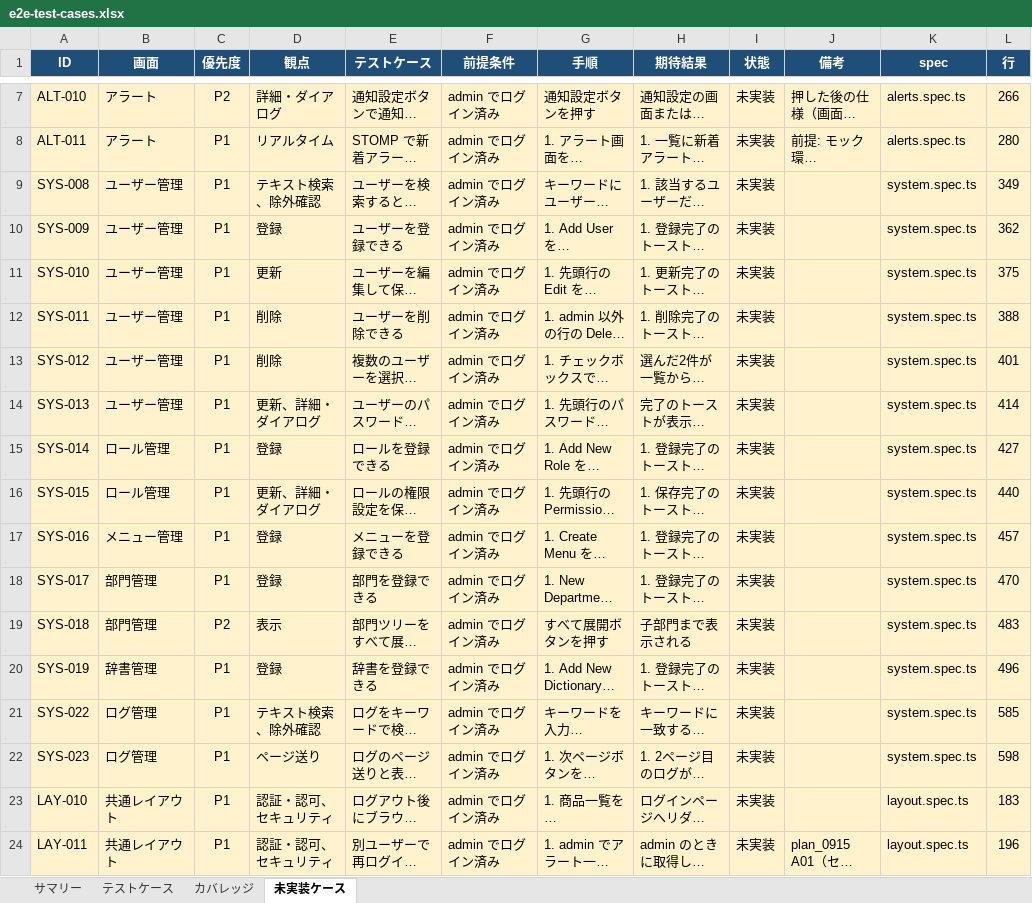
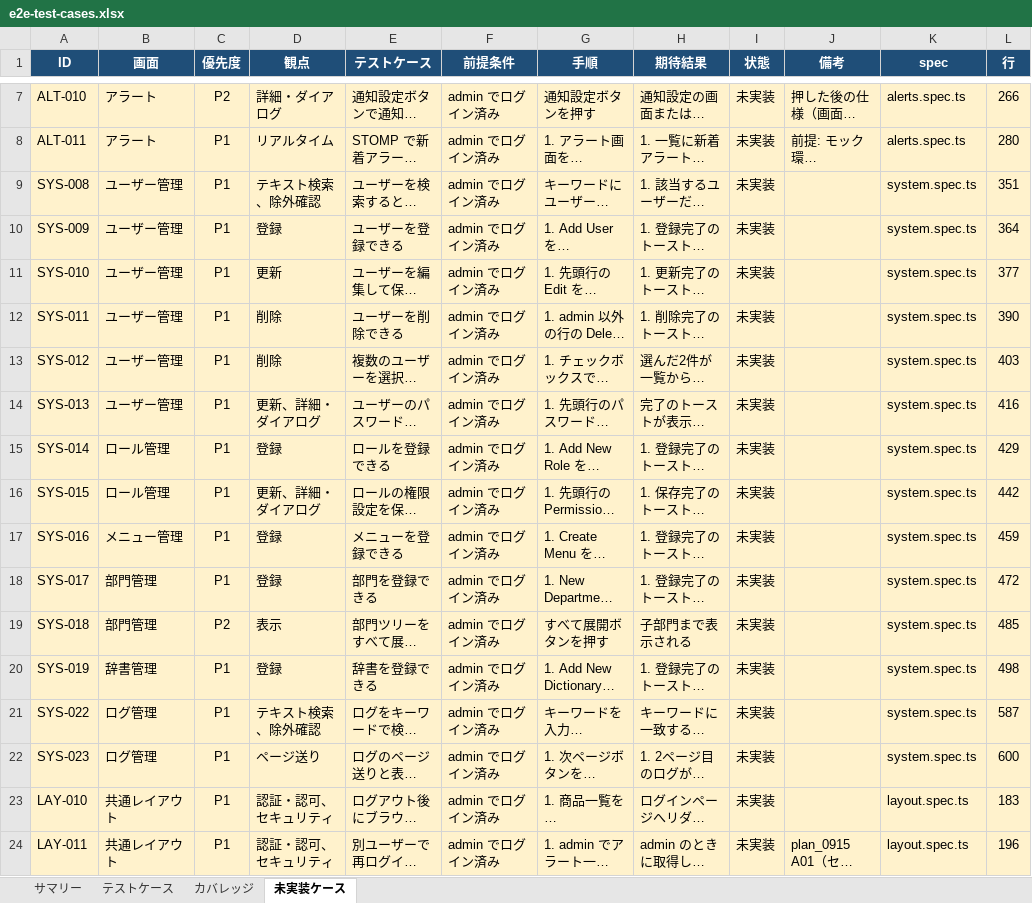
Before and after one commit to jasonw-lab/smart-retail, an Excel workbook: apps/frontend-next/_docs/testing/e2e-test-cases.xlsx, sheet 未実装ケース, drawn as a sheet; only a part is shown, gaps mark what is left out; long unchanged cells end in …; values as stored, in another font and other column widths than the file's, no borders; the diff names each change by its address in the sheet, - before the commit and + after, or states it on an @@ line.

```diff
--- a/apps/frontend-next/_docs/testing/e2e-test-cases.xlsx (sheet 未実装ケース)
+++ b/apps/frontend-next/_docs/testing/e2e-test-cases.xlsx (sheet 未実装ケース)
-L9 (行): 349
+L9 (行): 351
-L10 (行): 362
+L10 (行): 364
-L11 (行): 375
+L11 (行): 377
-L12 (行): 388
+L12 (行): 390
-L13 (行): 401
+L13 (行): 403
-L14 (行): 414
+L14 (行): 416
-L15 (行): 427
+L15 (行): 429
-L16 (行): 440
+L16 (行): 442
-L17 (行): 457
+L17 (行): 459
-L18 (行): 470
+L18 (行): 472
-L19 (行): 483
+L19 (行): 485
-L20 (行): 496
+L20 (行): 498
-L21 (行): 585
+L21 (行): 587
-L22 (行): 598
+L22 (行): 600
```
Also changed, not shown: sheet テストケース, sheet サマリー, sheet カバレッジ, 42 other files.
